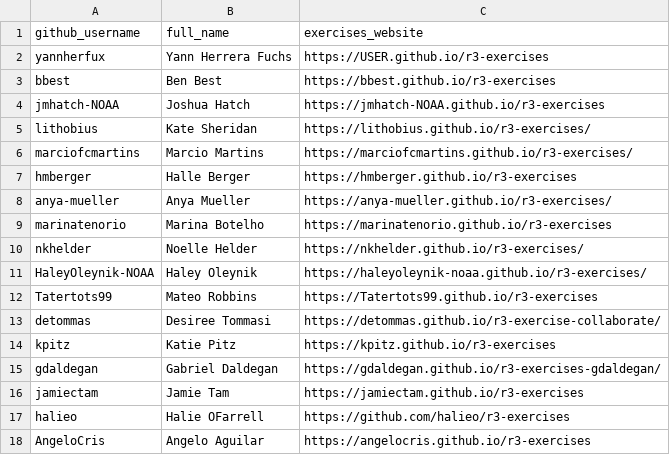
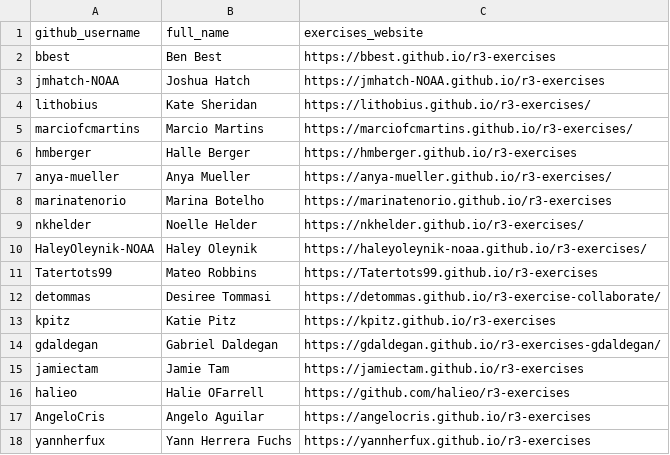
Before and after one commit to noaa-iea/r3-train, a CSV file: data/roster.csv, drawn as a sheet.

```diff
--- a/data/roster.csv
+++ b/data/roster.csv
@@ -1,3 +1,2 @@
 github_username,full_name,exercises_website
-yannherfux,Yann Herrera Fuchs,https://USER.github.io/r3-exercises
 bbest,Ben Best,https://bbest.github.io/r3-exercises
@@ -18 +17,2 @@ halieo,Halie OFarrell,https://github.com/halieo/r3-exercises
 AngeloCris, Angelo Aguilar, https://angelocris.github.io/r3-exercises
+yannherfux,Yann Herrera Fuchs,https://yannherfux.github.io/r3-exercises
```
Also changed, not shown: docs/data/roster.csv, 1 other file.
